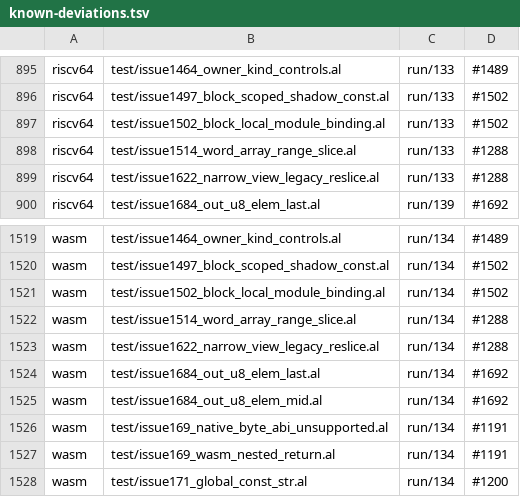
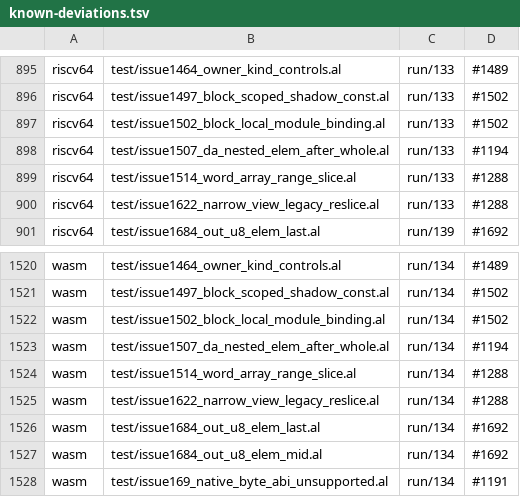
Before and after one commit to alatyr-programming-language/compiler, a TSV file: scripts/known-deviations.tsv, drawn as a sheet; only a part is shown, gaps mark what is left out; the shorter side is filled out with more unchanged rows; the diff names each change by its address in the sheet, - before the commit and + after, or states it on an @@ line.

Commit message:
test(corpus): list the #1507 fixture's twin traps and keep its comment out of the axis probe
Refs #1507

```diff
--- a/scripts/known-deviations.tsv
+++ b/scripts/known-deviations.tsv
+row 898: riscv64 | test/issue1507_da_nested_elem_after_whole.al | run/133 | #1194
+row 1523: wasm | test/issue1507_da_nested_elem_after_whole.al | run/134 | #1194
```
Also changed, not shown: 1 other file.
